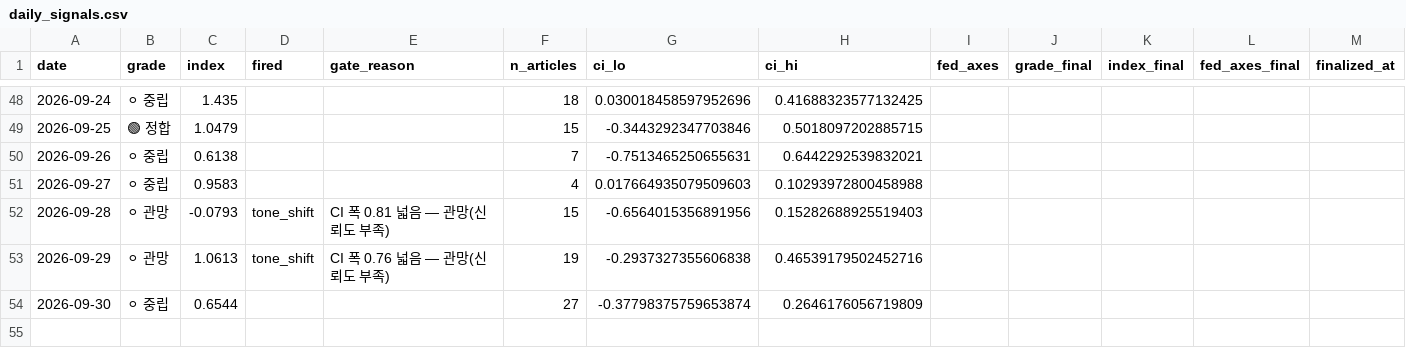
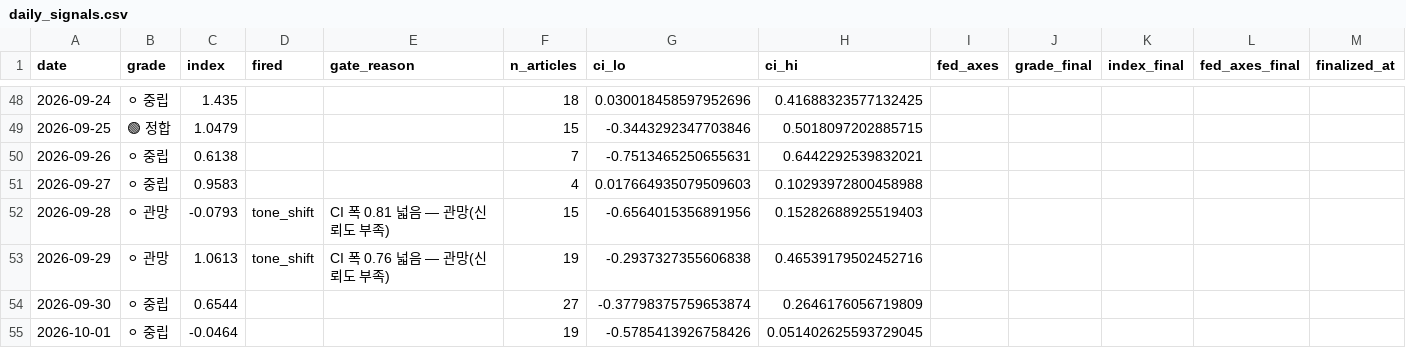
Before and after one commit to 2026-AICP/fomc-sentiment-agents, a CSV file: outputs/daily_signals.csv, drawn as a sheet; only a part is shown, gaps mark what is left out.

```diff
--- a/outputs/daily_signals.csv
+++ b/outputs/daily_signals.csv
@@ -54 +54,2 @@ date,grade,index,fired,gate_reason,n_articles,ci_lo,ci_hi,fed_axes,grade_final,i
 2026-09-30,⚪ 중립,0.6544,,,27,-0.37798375759653874,0.2646176056719809,,,,,
+2026-10-01,⚪ 중립,-0.0464,,,19,-0.5785413926758426,0.051402625593729045,,,,,
```
Also changed, not shown: outputs/daily_headline.csv, outputs/news_index_live.csv, 11 other files.
